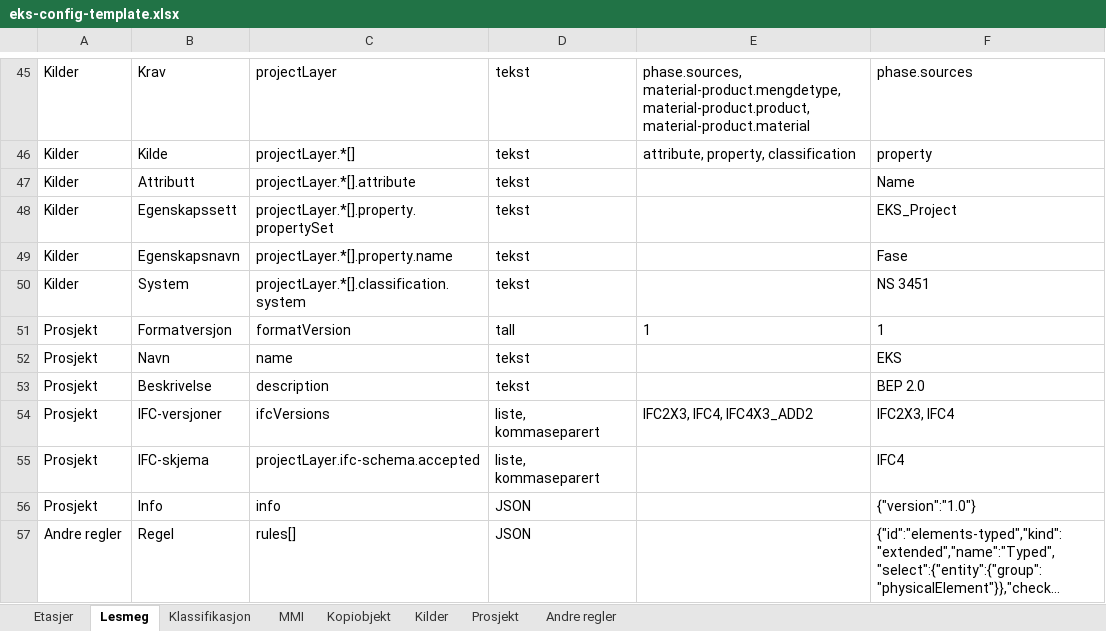
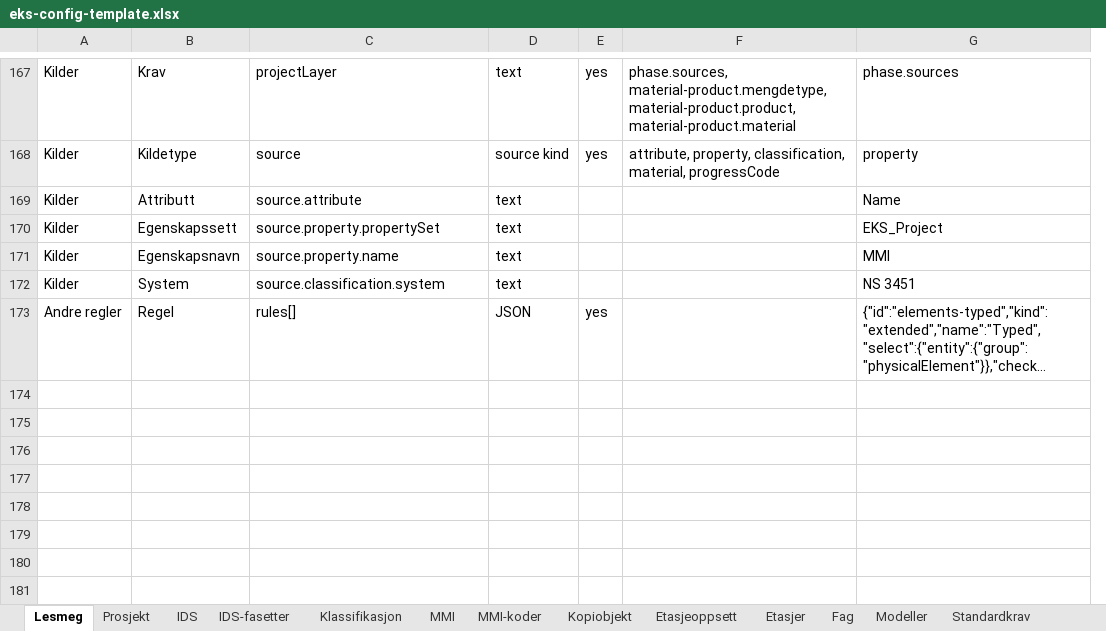
Before and after one commit to Ed-Skiplum/ifc-check, an Excel workbook: examples/eks-config-template.xlsx, sheet Lesmeg, drawn as a sheet; only a part is shown, gaps mark what is left out; long unchanged cells end in …; values as stored, in another font and other column widths than the file's, no borders; removed rows and columns are numbered as before the commit, all else as after; the diff covers the shown part only; the diff names each change by its address in the sheet, - before the commit and + after, or states it on an @@ line.

```diff
--- a/examples/eks-config-template.xlsx (sheet Lesmeg)
+++ b/examples/eks-config-template.xlsx (sheet Lesmeg)
+sheet tab: IDS
+sheet tab: IDS-fasetter
+sheet tab: MMI-koder
+sheet tab: Etasjeoppsett
+sheet tab: Fag
+sheet tab: Modeller
+sheet tab: Standardkrav
@@ sheet tab order changed: Lesmeg | Prosjekt | IDS | IDS-fasetter | Klassifikasjon | MMI | MMI-koder | Kopiobjekt | Etasjeoppsett | Etasjer | Fag | Modeller | Standardkrav @@
-column D, rows 45-50: all tekst; row 57: JSON
+column D, rows 167-173: text | source kind | text | text | text | text | JSON
+column E, rows 167-173: yes | yes |  |  |  |  | yes
-B168: Kilde
+B168: Kildetype
-C168: projectLayer.*[]
+C168: source
-F168: attribute, property, classification
+F168: attribute, property, classification, material, progressCode
-C169: projectLayer.*[].attribute
+C169: source.attribute
-C170: projectLayer.*[].property.propertySet
+C170: source.property.propertySet
-C171: projectLayer.*[].property.name
+C171: source.property.name
-G171: Fase
+G171: MMI
-C172: projectLayer.*[].classification.system
+C172: source.classification.system
-row 51: Prosjekt | Formatversjon | formatVersion | tall | 1 | 1
@@ row 52 moved to row 51: Prosjekt @@
@@ row 53 moved to row 52: Prosjekt @@
@@ row 54 moved to row 53: Prosjekt @@
-row 55: Prosjekt | IFC-skjema | projectLayer.ifc-schema.accepted | liste, kommaseparert |  | IFC4
-row 56: Prosjekt | Info | info | JSON |  | {"version":"1.0"}
```
Also changed, not shown: 119 added rows and 42 edited cells elsewhere in this sheet, sheet Prosjekt, sheet Kopiobjekt, sheet Kilder, sheet Klassifikasjon, sheet MMI, sheet Etasjer, public/eks-config-template.xlsx, 3 other files.
